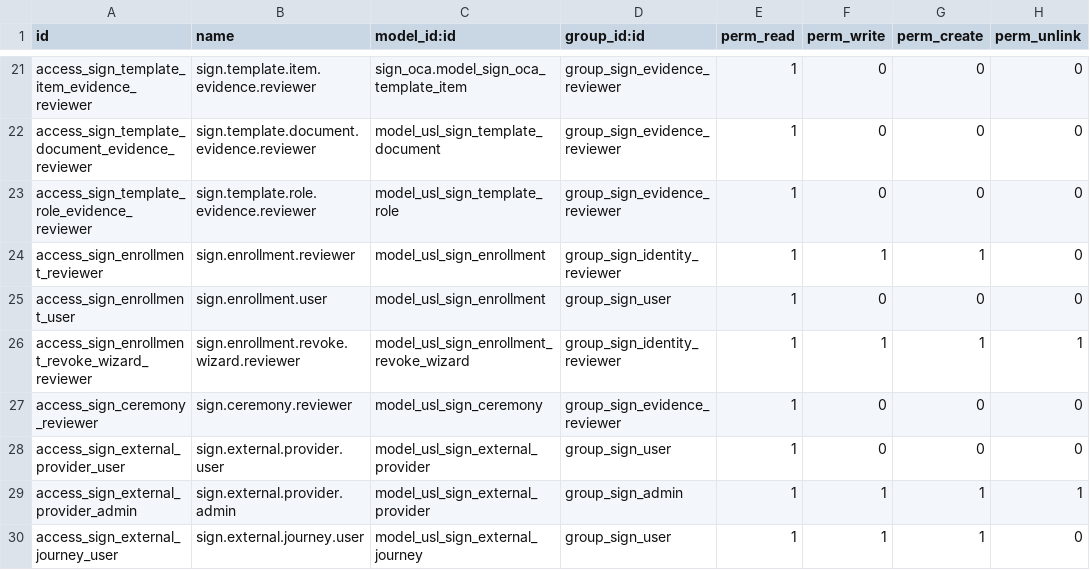
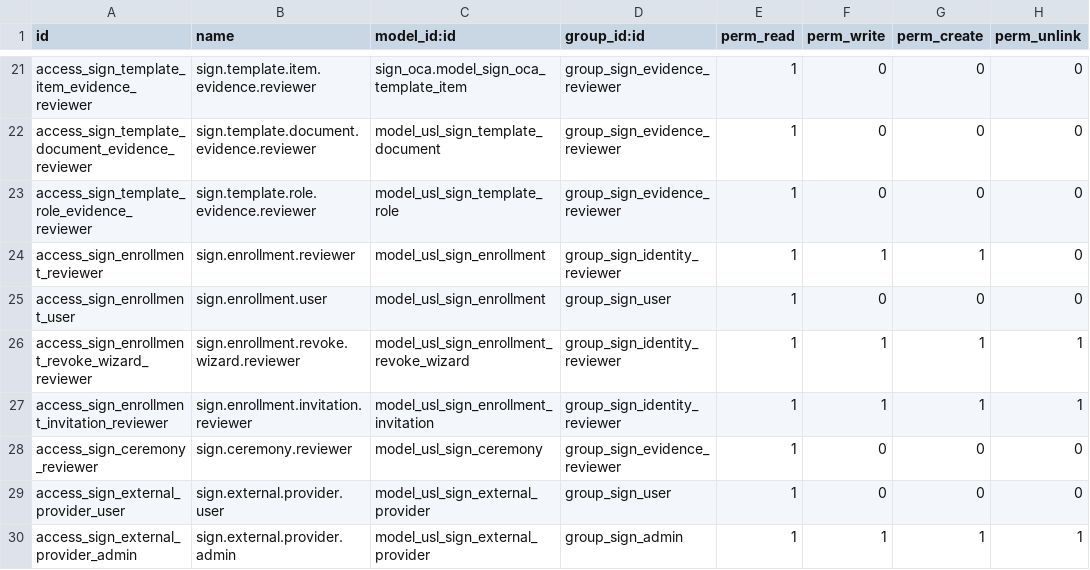
Before and after one commit to unstaticlabs/odoo, a CSV file: custom-addons/usl_sign/security/ir.model.access.csv, drawn as a sheet; only a part is shown, gaps mark what is left out; the shorter side is filled out with more unchanged rows.

Commit message:
fix(sign): repair strong identity setup and signing
Align the personal certificate subject with the pinned CA contract, deliver setup invitations safely, route connected identities to reviewer activities, resume waiting requests after approval, and preserve Odoo access when email delivery fails.\n\nValidation: full /usl_sign suite (77 post-test entries, zero failures/errors); CA/DSS service smoke; clean Sign and worker boundaries; XML, Python, JavaScript, PO, and diff checks.\n\nAI-generated commit

```diff
--- a/custom-addons/usl_sign/security/ir.model.access.csv
+++ b/custom-addons/usl_sign/security/ir.model.access.csv
@@ -26,2 +26,3 @@ access_sign_enrollment_user,sign.enrollment.user,model_usl_sign_enrollment,group
 access_sign_enrollment_revoke_wizard_reviewer,sign.enrollment.revoke.wizard.reviewer,model_usl_sign_enrollment_revoke_wizard,group_sign_identity_reviewer,1,1,1,1
+access_sign_enrollment_invitation_reviewer,sign.enrollment.invitation.reviewer,model_usl_sign_enrollment_invitation,group_sign_identity_reviewer,1,1,1,1
 access_sign_ceremony_reviewer,sign.ceremony.reviewer,model_usl_sign_ceremony,group_sign_evidence_reviewer,1,0,0,0
```
Also changed, not shown: 15 other files.
